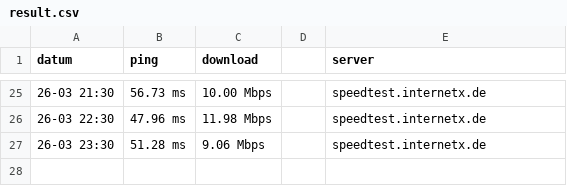
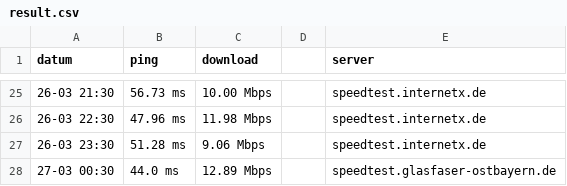
Before and after one commit to falent/WGinternetSpeed, a CSV file: result.csv, drawn as a sheet; only a part is shown, gaps mark what is left out; the diff names each change by its address in the sheet, - before the commit and + after, or states it on an @@ line.

Commit message:
new result

```diff
--- a/result.csv
+++ b/result.csv
+row 28: 27-03 00:30 | 44.0 ms | 12.89 Mbps |  | speedtest.glasfaser-ostbayern.de
```
